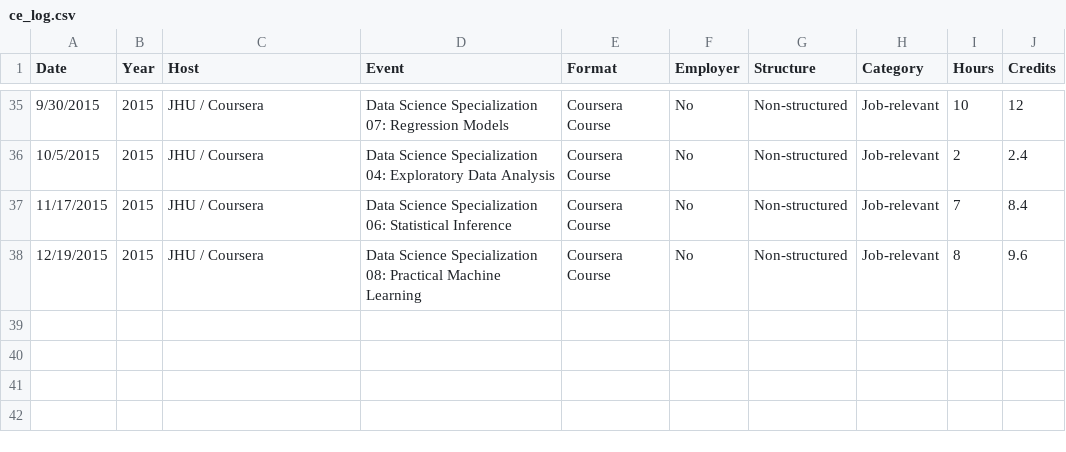
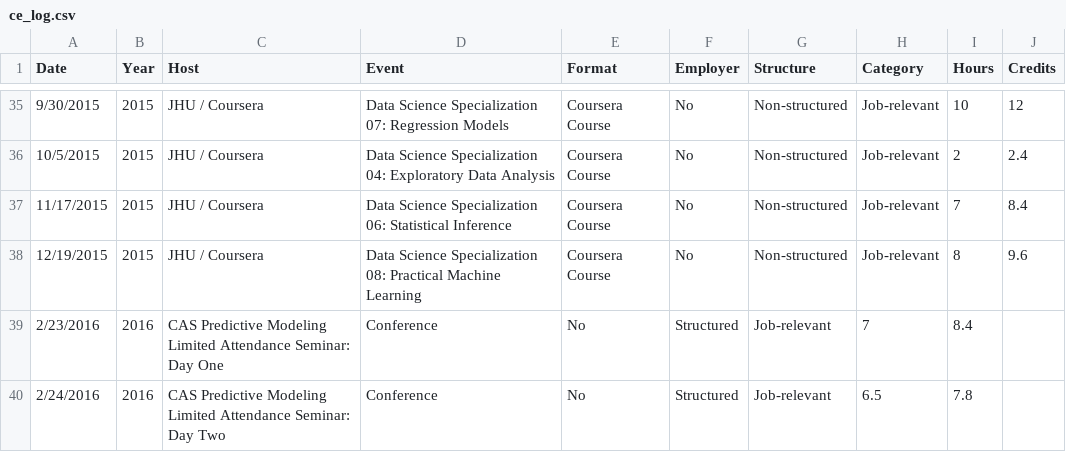
Before and after one commit to johnsug/continuing_ed, a CSV file: ce_log.csv, drawn as a sheet; only a part is shown, gaps mark what is left out; the diff names each change by its address in the sheet, - before the commit and + after, or states it on an @@ line.

Commit message:
Update ce_log.csv
added CAS predictive modeling seminar

```diff
--- a/ce_log.csv
+++ b/ce_log.csv
+row 39: 2/23/2016 | 2016 | CAS Predictive Modeling Limited Attendance Seminar: Day One | Conference | No | Structured | Job-relevant | 7 | 8.4
+row 40: 2/24/2016 | 2016 | CAS Predictive Modeling Limited Attendance Seminar: Day Two | Conference | No | Structured | Job-relevant | 6.5 | 7.8
```
